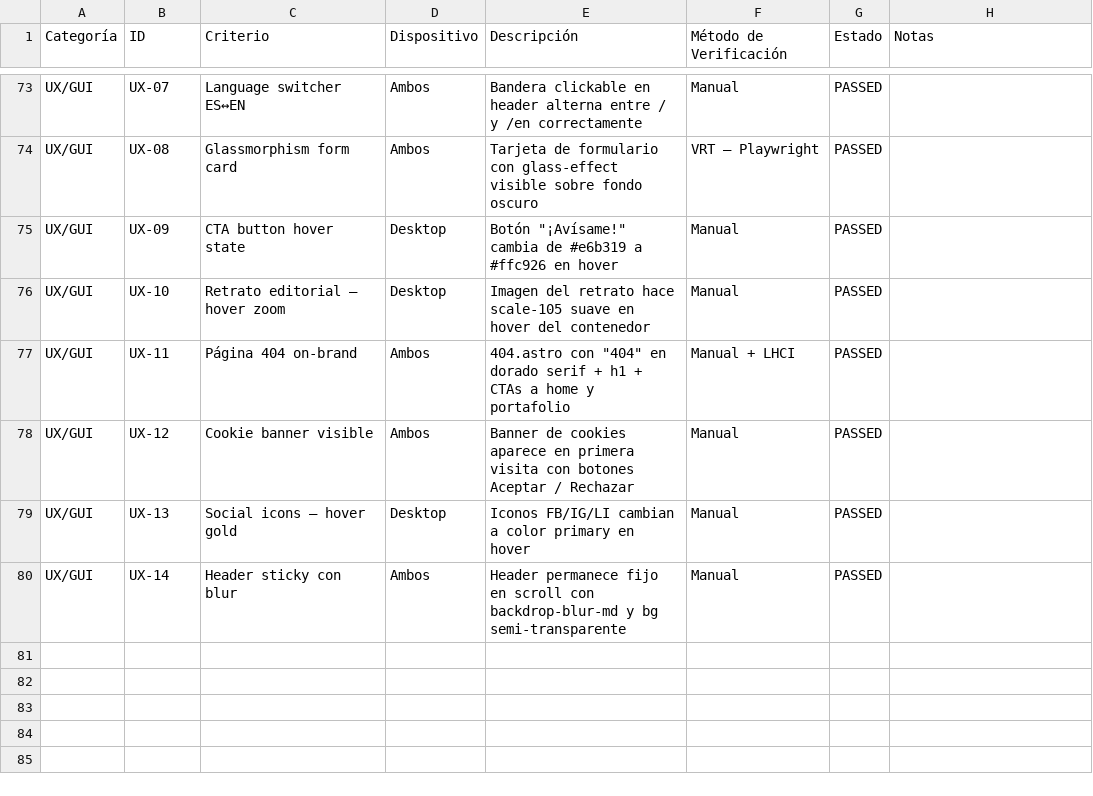
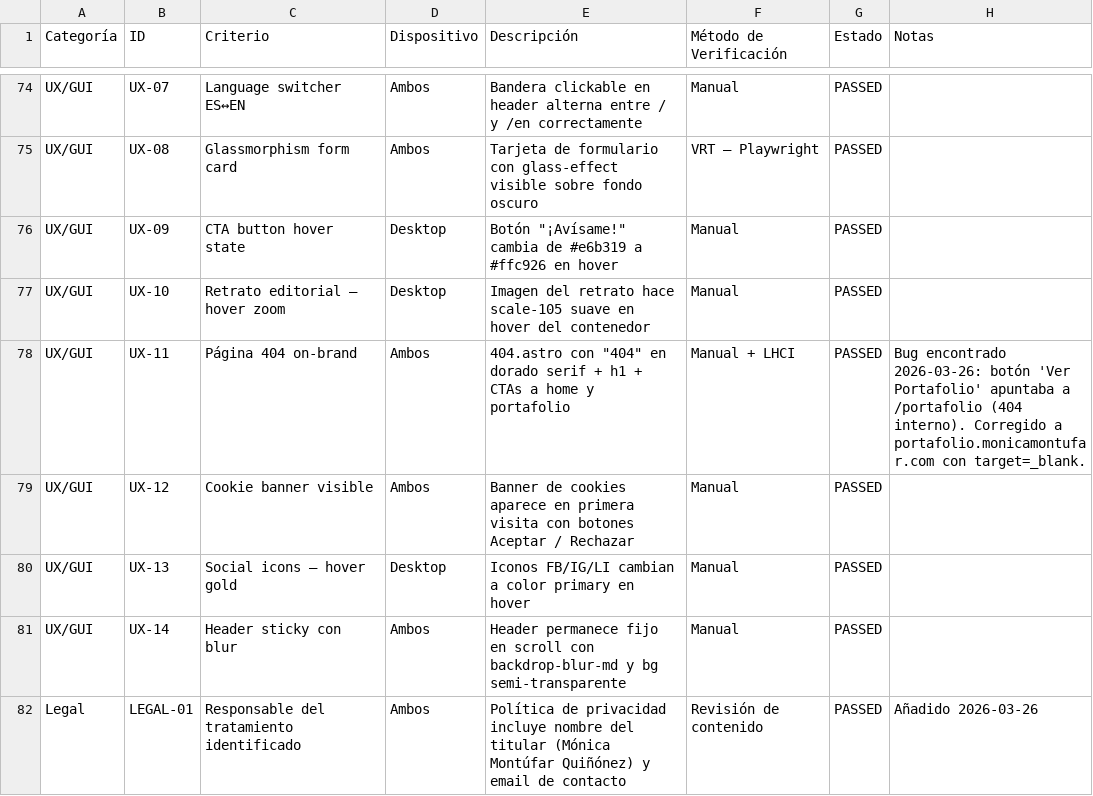
Before and after one commit to ibaifernandez/monicamontufar.com, a CSV file: docs/QA-COMING-SOON.csv, drawn as a sheet; only a part is shown, gaps mark what is left out; the diff covers the shown part only.

```diff
--- a/docs/QA-COMING-SOON.csv
+++ b/docs/QA-COMING-SOON.csv
@@ -76,3 +77,3 @@ UX/GUI,UX-09,CTA button hover state,Desktop,Botón "¡Avísame!" cambia de #e6b3
 UX/GUI,UX-10,Retrato editorial – hover zoom,Desktop,Imagen del retrato hace scale-105 suave en hover del contenedor,Manual,PASSED,
-UX/GUI,UX-11,Página 404 on-brand,Ambos,404.astro con "404" en dorado serif + h1 + CTAs a home y portafolio,Manual + LHCI,PASSED,
+UX/GUI,UX-11,Página 404 on-brand,Ambos,404.astro con "404" en dorado serif + h1 + CTAs a home y portafolio,Manual + LHCI,PASSED,"Bug encontrado 2026-03-26: botón 'Ver Portafolio' apuntaba a /portafolio (404 interno). Corregido a portafolio.monicamontufar.com con target=_blank."
 UX/GUI,UX-12,Cookie banner visible,Ambos,Banner de cookies aparece en primera visita con botones Aceptar / Rechazar,Manual,PASSED,
@@ -80 +81,2 @@ UX/GUI,UX-13,Social icons – hover gold,Desktop,Iconos FB/IG/LI cambian a color
 UX/GUI,UX-14,Header sticky con blur,Ambos,Header permanece fijo en scroll con backdrop-blur-md y bg semi-transparente,Manual,PASSED,
+Legal,LEGAL-01,Responsable del tratamiento identificado,Ambos,Política de privacidad incluye nombre del titular (Mónica Montúfar Quiñónez) y email de contacto,Revisión de contenido,PASSED,Añadido 2026-03-26
```
Also changed, not shown: 5 added rows and 1 edited cell elsewhere in this file, 5 other files.
